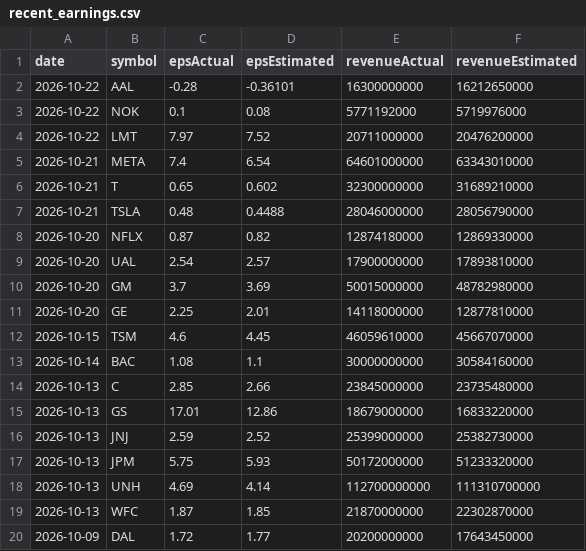
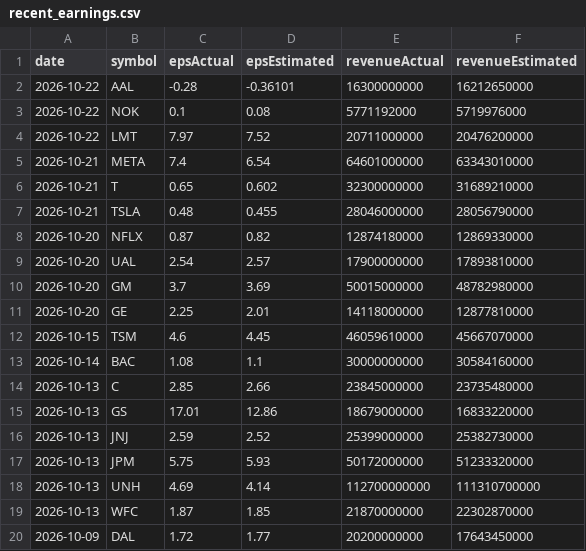
Before and after one commit to fishinmn/stock_screener, a CSV file: data/recent_earnings.csv, drawn as a sheet.

```diff
--- a/data/recent_earnings.csv
+++ b/data/recent_earnings.csv
@@ -6,3 +6,3 @@ date,symbol,epsActual,epsEstimated,revenueActual,revenueEstimated
 2026-10-21,T,0.65,0.602,32300000000,31689210000
-2026-10-21,TSLA,0.48,0.4488,28046000000,28056790000
+2026-10-21,TSLA,0.48,0.455,28046000000,28056790000
 2026-10-20,NFLX,0.87,0.82,12874180000,12869330000
```
Also changed, not shown: data/fundamentals_screener_recent_earnings.csv, data/recent_earnings_data.csv, 9 other files.
